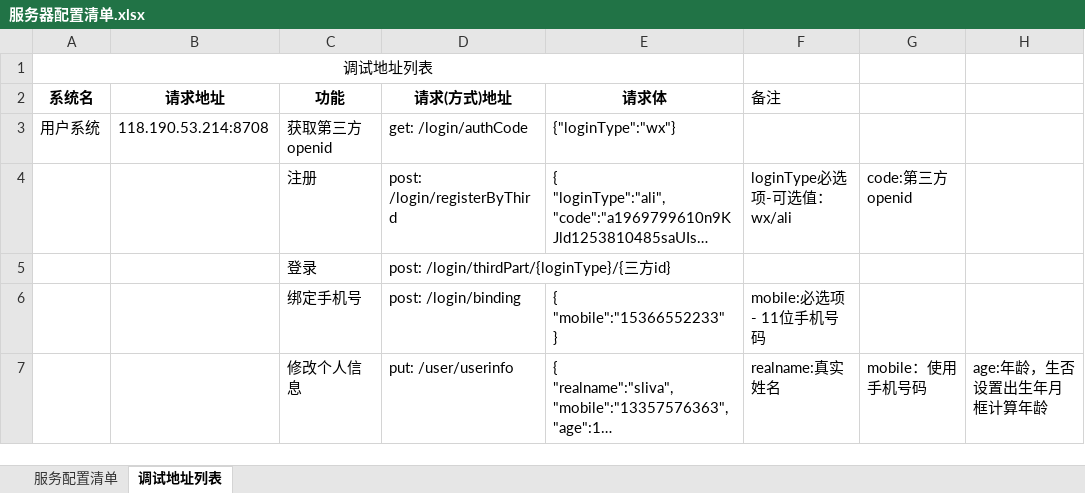
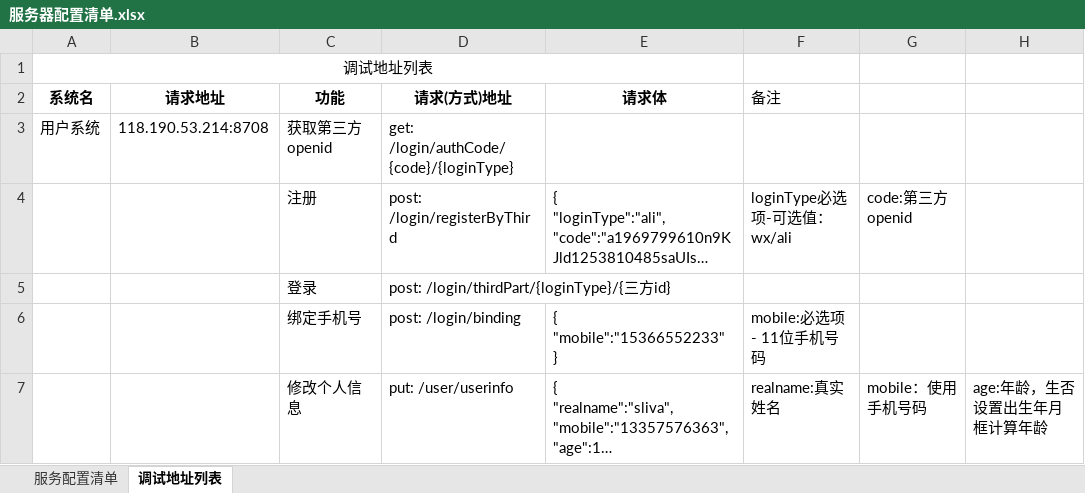
Before and after one commit to micezhao/fit-eat, an Excel workbook: document/服务器配置清单.xlsx, sheet 调试地址列表, drawn as a sheet; only a part is shown; long unchanged cells end in …; values as stored, in another font and other column widths than the file's, no borders; the diff names each change by its address in the sheet, - before the commit and + after, or states it on an @@ line.

Commit message:
Update 服务器配置清单.xlsx

```diff
--- a/document/服务器配置清单.xlsx (sheet 调试地址列表)
+++ b/document/服务器配置清单.xlsx (sheet 调试地址列表)
-D3 (请求(方式)地址): get: /login/authCode
+D3 (请求(方式)地址): get: /login/authCode/{code}/{loginType}
-E3 (请求体): {"loginType":"wx"}
+E3 (请求体): (empty)
```
